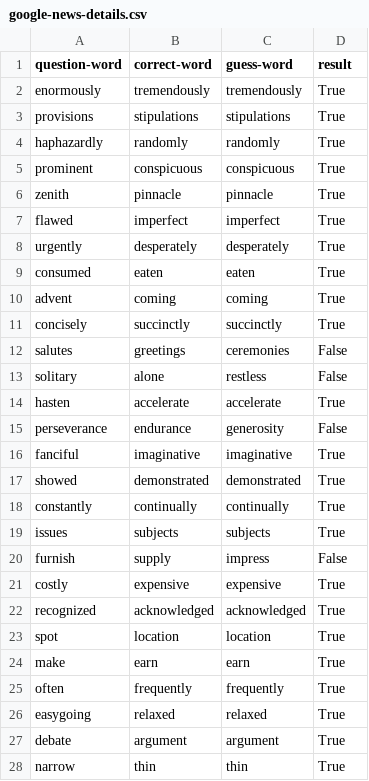
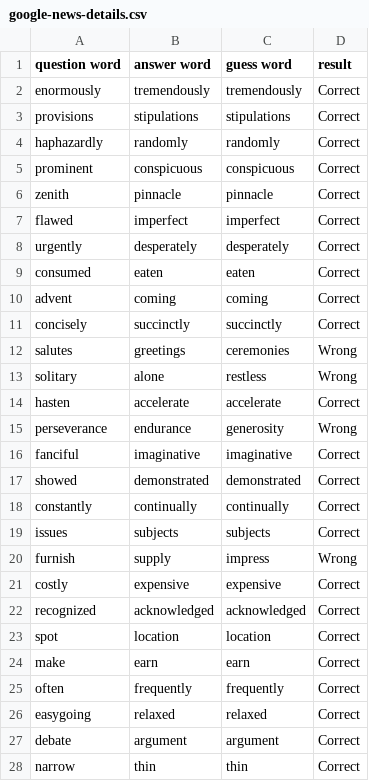
Before and after one commit to DavidZ08/Mini-Project3, a CSV file: google-news-details.csv, drawn as a sheet; only a part is shown; the diff covers the shown part only.

```diff
--- a/google-news-details.csv
+++ b/google-news-details.csv
@@ -1,28 +1,28 @@
-question-word,correct-word,guess-word,result
-enormously,tremendously,tremendously,True
-provisions,stipulations,stipulations,True
-haphazardly,randomly,randomly,True
-prominent,conspicuous,conspicuous,True
-zenith,pinnacle,pinnacle,True
-flawed,imperfect,imperfect,True
-urgently,desperately,desperately,True
-consumed,eaten,eaten,True
-advent,coming,coming,True
-concisely,succinctly,succinctly,True
-salutes,greetings,ceremonies,False
-solitary,alone,restless,False
-hasten,accelerate,accelerate,True
-perseverance,endurance,generosity,False
-fanciful,imaginative,imaginative,True
-showed,demonstrated,demonstrated,True
-constantly,continually,continually,True
-issues,subjects,subjects,True
-furnish,supply,impress,False
-costly,expensive,expensive,True
-recognized,acknowledged,acknowledged,True
-spot,location,location,True
-make,earn,earn,True
-often,frequently,frequently,True
-easygoing,relaxed,relaxed,True
-debate,argument,argument,True
-narrow,thin,thin,True
+question word,answer word,guess word,result
+enormously,tremendously,tremendously,Correct
+provisions,stipulations,stipulations,Correct
+haphazardly,randomly,randomly,Correct
+prominent,conspicuous,conspicuous,Correct
+zenith,pinnacle,pinnacle,Correct
+flawed,imperfect,imperfect,Correct
+urgently,desperately,desperately,Correct
+consumed,eaten,eaten,Correct
+advent,coming,coming,Correct
+concisely,succinctly,succinctly,Correct
+salutes,greetings,ceremonies,Wrong
+solitary,alone,restless,Wrong
+hasten,accelerate,accelerate,Correct
+perseverance,endurance,generosity,Wrong
+fanciful,imaginative,imaginative,Correct
+showed,demonstrated,demonstrated,Correct
+constantly,continually,continually,Correct
+issues,subjects,subjects,Correct
+furnish,supply,impress,Wrong
+costly,expensive,expensive,Correct
+recognized,acknowledged,acknowledged,Correct
+spot,location,location,Correct
+make,earn,earn,Correct
+often,frequently,frequently,Correct
+easygoing,relaxed,relaxed,Correct
+debate,argument,argument,Correct
+narrow,thin,thin,Correct
```
Also changed, not shown: 54 edited cells elsewhere in this file, 2 other files.
